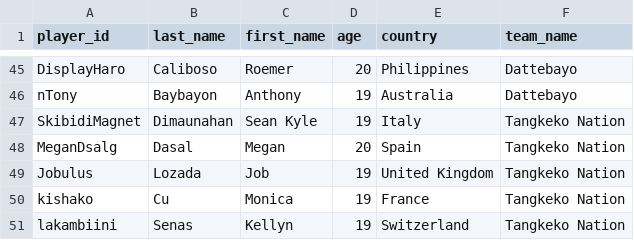
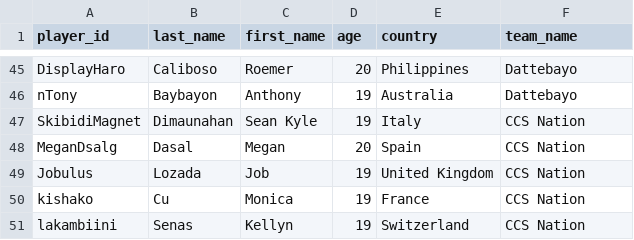
Before and after one commit to Dattebayo2505/CCINFOM-EsportsDatabase, a CSV file: src/main/java/ccinfom/group5/esports_app/csv/Players.csv, drawn as a sheet; only a part is shown, gaps mark what is left out.

```diff
--- a/src/main/java/ccinfom/group5/esports_app/csv/Players.csv
+++ b/src/main/java/ccinfom/group5/esports_app/csv/Players.csv
@@ -46,6 +46,6 @@ DisplayHaro, Caliboso, Roemer, 20, Philippines, Dattebayo
 nTony, Baybayon, Anthony, 19, Australia, Dattebayo
-SkibidiMagnet, Dimaunahan, Sean Kyle, 19, Italy, Tangkeko Nation
-MeganDsalg, Dasal, Megan, 20, Spain, Tangkeko Nation
-Jobulus, Lozada, Job, 19, United Kingdom, Tangkeko Nation
-kishako, Cu, Monica, 19, France, Tangkeko Nation
-lakambiini, Senas, Kellyn, 19, Switzerland, Tangkeko Nation
+SkibidiMagnet, Dimaunahan, Sean Kyle, 19, Italy, CCS Nation
+MeganDsalg, Dasal, Megan, 20, Spain, CCS Nation
+Jobulus, Lozada, Job, 19, United Kingdom, CCS Nation
+kishako, Cu, Monica, 19, France, CCS Nation
+lakambiini, Senas, Kellyn, 19, Switzerland, CCS Nation
```
Also changed, not shown: src/main/java/ccinfom/group5/esports_app/csv/Teams.csv, 6 other files.
